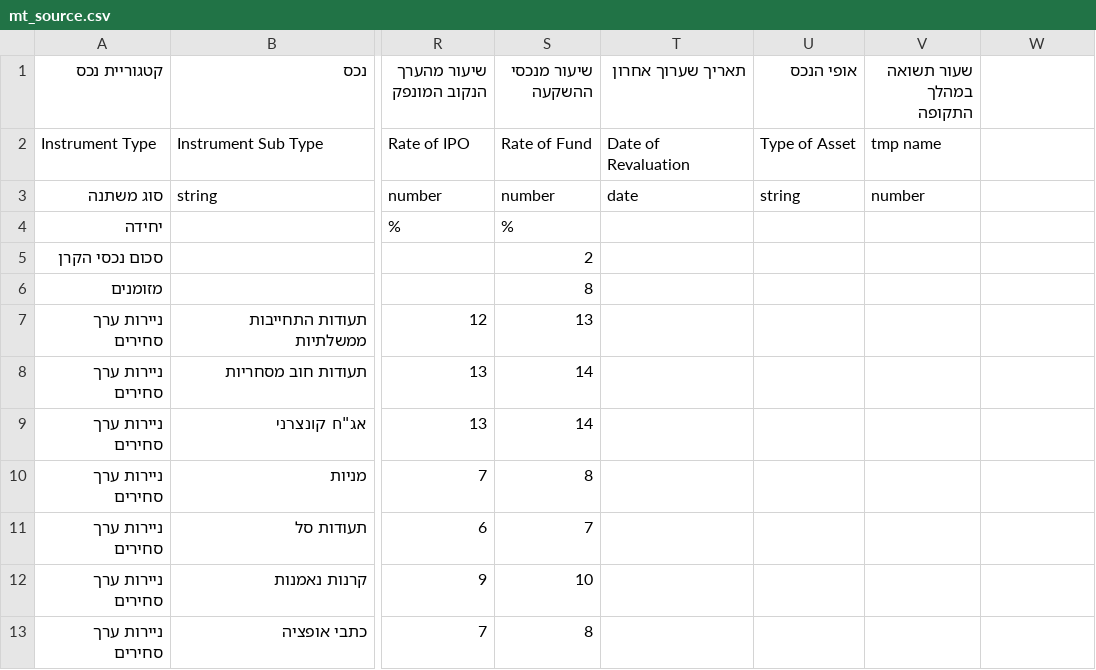
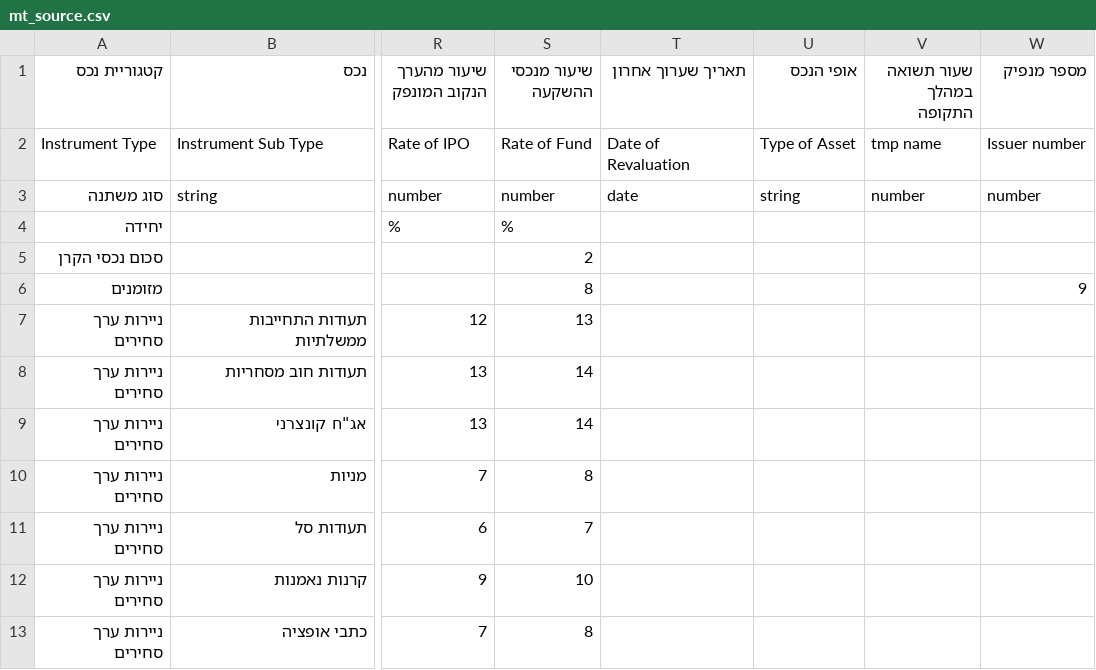
Before and after one commit to atalyaalon/OpenPension-common, a CSV file: mt_source.csv, drawn as a sheet; only a part is shown, gaps mark what is left out; the diff names each change by its address in the sheet, - before the commit and + after, or states it on an @@ line.

Commit message:
add issuer number

```diff
--- a/mt_source.csv
+++ b/mt_source.csv
-W1: (empty)
+W1: מספר מנפיק
-W2 (מספר מנפיק): (empty)
+W2 (מספר מנפיק): Issuer number
-W3 (מספר מנפיק): (empty)
+W3 (מספר מנפיק): number
-W6 (מספר מנפיק): (empty)
+W6 (מספר מנפיק): 9
```
